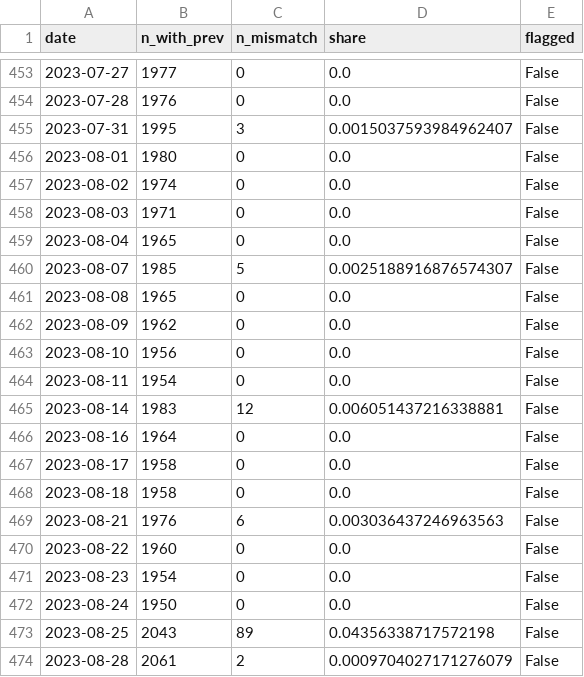
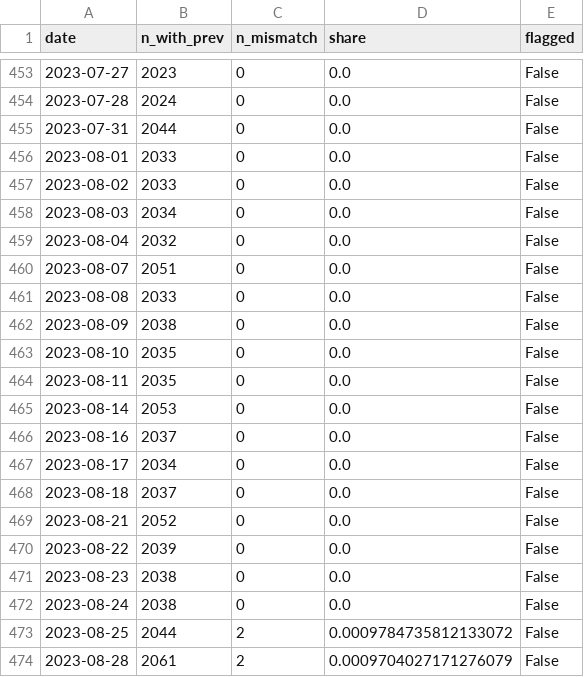
Before and after one commit to sudheerptl01-hash/SuryaDhana_AI, a CSV file: ml/results/improve/integrity/continuity_after_store.csv, drawn as a sheet; only a part is shown, gaps mark what is left out; the diff covers the shown part only.

```diff
--- a/ml/results/improve/integrity/continuity_after_store.csv
+++ b/ml/results/improve/integrity/continuity_after_store.csv
@@ -453,22 +453,22 @@ date,n_with_prev,n_mismatch,share,flagged
-2023-07-27,1977,0,0.0,False
-2023-07-28,1976,0,0.0,False
-2023-07-31,1995,3,0.0015037593984962407,False
-2023-08-01,1980,0,0.0,False
-2023-08-02,1974,0,0.0,False
-2023-08-03,1971,0,0.0,False
-2023-08-04,1965,0,0.0,False
-2023-08-07,1985,5,0.0025188916876574307,False
-2023-08-08,1965,0,0.0,False
-2023-08-09,1962,0,0.0,False
-2023-08-10,1956,0,0.0,False
-2023-08-11,1954,0,0.0,False
-2023-08-14,1983,12,0.006051437216338881,False
-2023-08-16,1964,0,0.0,False
-2023-08-17,1958,0,0.0,False
-2023-08-18,1958,0,0.0,False
-2023-08-21,1976,6,0.003036437246963563,False
-2023-08-22,1960,0,0.0,False
-2023-08-23,1954,0,0.0,False
-2023-08-24,1950,0,0.0,False
-2023-08-25,2043,89,0.04356338717572198,False
+2023-07-27,2023,0,0.0,False
+2023-07-28,2024,0,0.0,False
+2023-07-31,2044,0,0.0,False
+2023-08-01,2033,0,0.0,False
+2023-08-02,2033,0,0.0,False
+2023-08-03,2034,0,0.0,False
+2023-08-04,2032,0,0.0,False
+2023-08-07,2051,0,0.0,False
+2023-08-08,2033,0,0.0,False
+2023-08-09,2038,0,0.0,False
+2023-08-10,2035,0,0.0,False
+2023-08-11,2035,0,0.0,False
+2023-08-14,2053,0,0.0,False
+2023-08-16,2037,0,0.0,False
+2023-08-17,2034,0,0.0,False
+2023-08-18,2037,0,0.0,False
+2023-08-21,2052,0,0.0,False
+2023-08-22,2039,0,0.0,False
+2023-08-23,2038,0,0.0,False
+2023-08-24,2038,0,0.0,False
+2023-08-25,2044,2,0.0009784735812133072,False
 2023-08-28,2061,2,0.0009704027171276079,False
```
Also changed, not shown: 22 edited cells elsewhere in this file, ml/results/improve/integrity/continuity_after_preview.csv, 33 other files.
